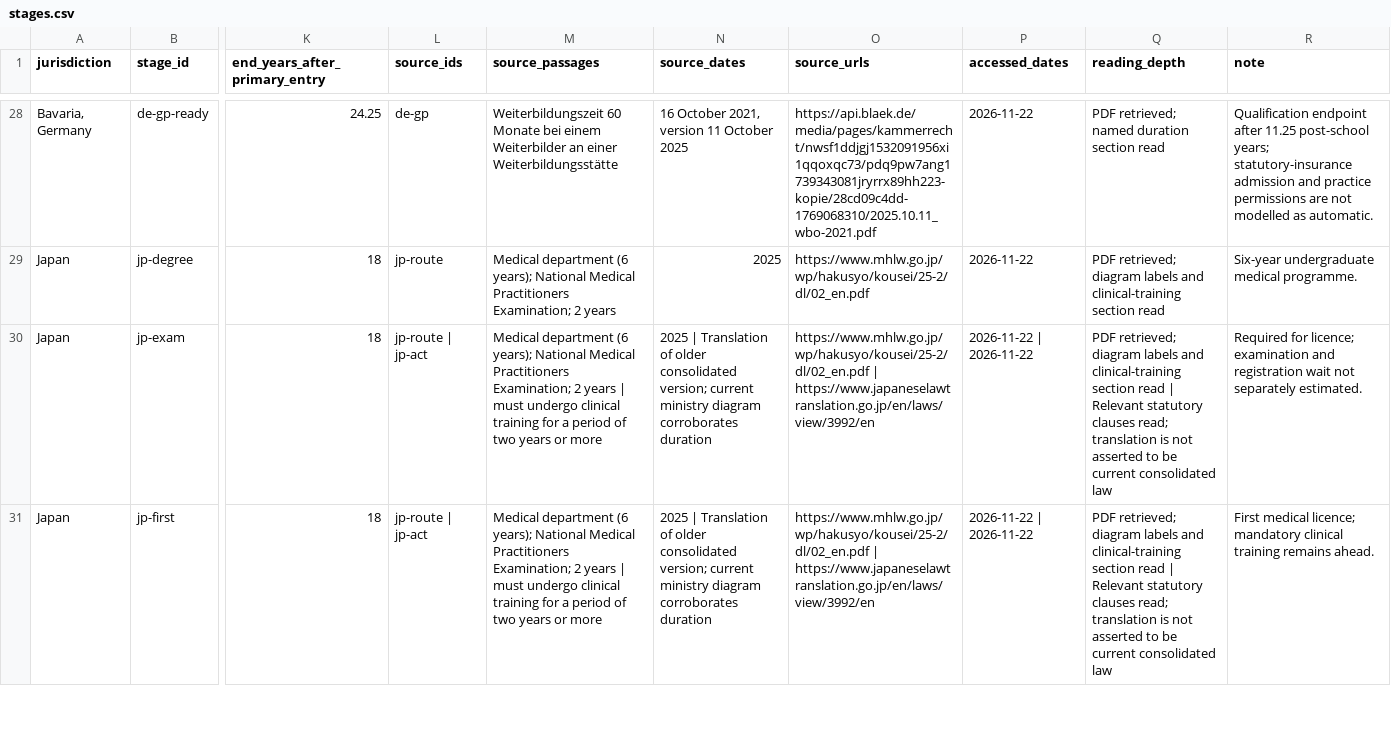
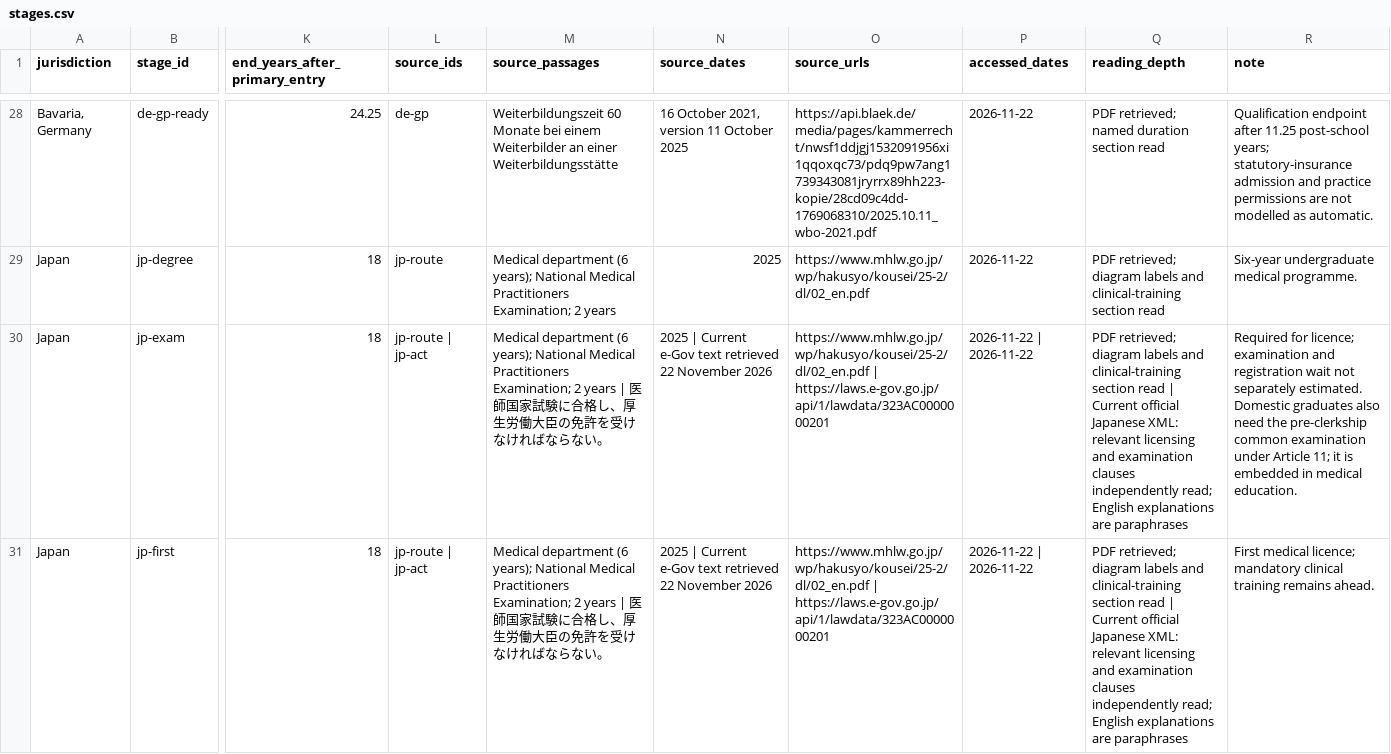
Before and after one commit to techczech/research-snacks-data, a CSV file: snacks/2026-11-22-medicine-training-routes/stages.csv, drawn as a sheet; only a part is shown, gaps mark what is left out; the diff covers the shown part only; the diff names each change by its address in the sheet, - before the commit and + after, or states it on an @@ line.

```diff
--- a/snacks/2026-11-22-medicine-training-routes/stages.csv
+++ b/snacks/2026-11-22-medicine-training-routes/stages.csv
-M30:M31 (source_passages): …years | must undergo clinical training for a period of two years or more
+M30:M31 (source_passages): …years | 医師国家試験に合格し、厚生労働大臣の免許を受けなければならない。
-N30:N31 (source_dates): 2025 | Translation of older consolidated version; current ministry diagram corroborates duration
+N30:N31 (source_dates): 2025 | Current e-Gov text retrieved 22 November 2026
-O30:O31 (source_urls): https://www.mhlw.go.jp/wp/hakusyo/kousei/25-2/dl/02_en.pdf | https://www.japaneselawtranslation.go.jp/en/laws/view/3992/en
+O30:O31 (source_urls): https://www.mhlw.go.jp/wp/hakusyo/kousei/25-2/dl/02_en.pdf | https://laws.e-gov.go.jp/api/1/lawdata/323AC0000000201
-Q30:Q31 (reading_depth): …read | Relevant statutory clauses read; translation is not asserted to be current consolidated law
+Q30:Q31 (reading_depth): …read | Current official Japanese XML: relevant licensing and examination clauses independently read; English explanations are paraphrases
-R30 (note): …separately estimated.
+R30 (note): …separately estimated. Domestic graduates also need the pre-clerkship common examination under Article 11; it is embedded in medical education.
```
Also changed, not shown: 40 edited cells elsewhere in this file, 31 other files.
